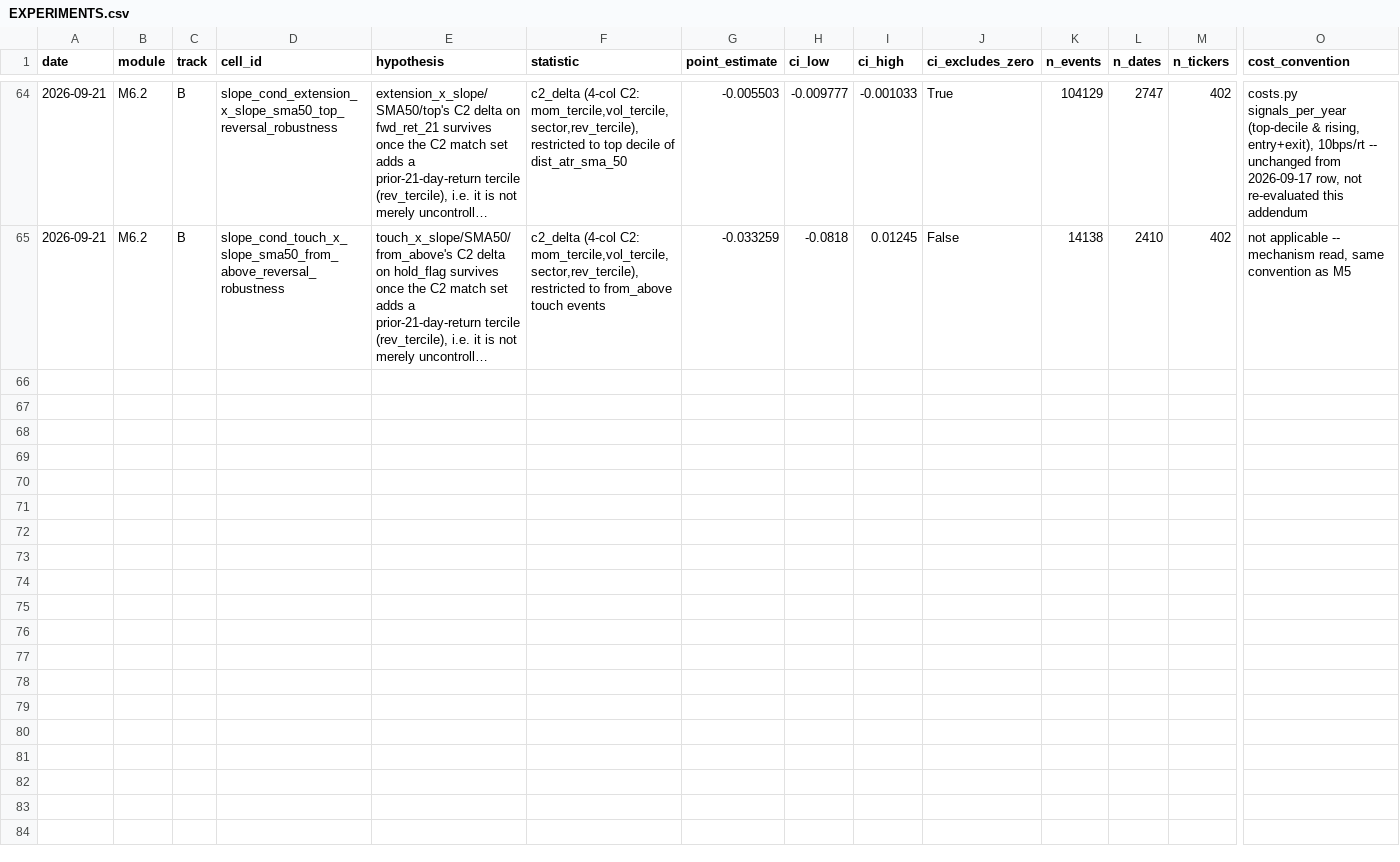
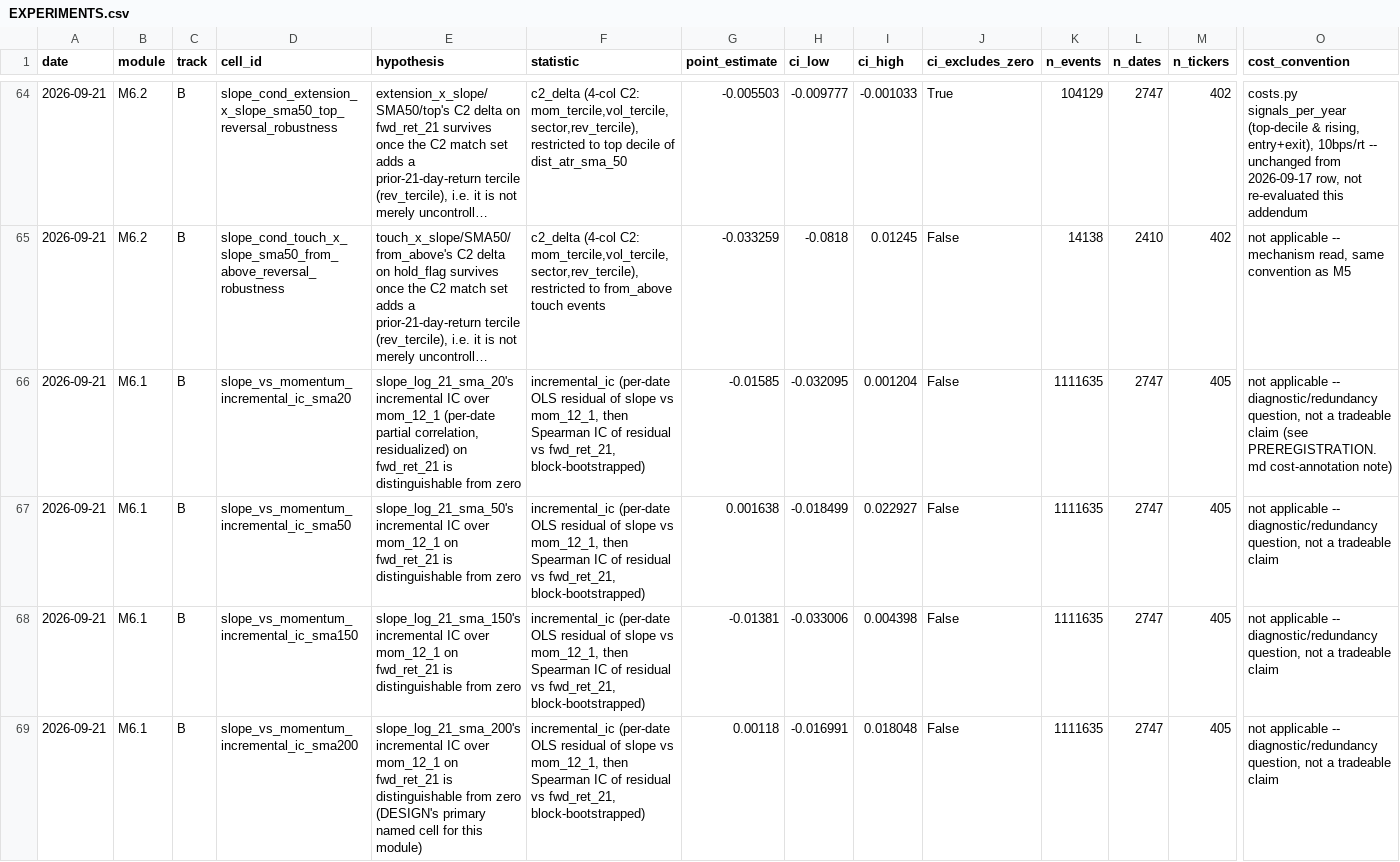
Before and after one commit to omerk1/stocks_analysis, a CSV file: docs/features/moving-averages/EXPERIMENTS.csv, drawn as a sheet; only a part is shown, gaps mark what is left out; long unchanged cells end in …; rows hold the shown columns only; the diff names each change by its address in the sheet, - before the commit and + after, or states it on an @@ line.

Commit message:
M6.1: slope vs momentum horse race -- inconclusive, not killed, not confirmed
Ran against the real cached U1 panel (405 S&P 500 tickers, 1,222,605
rows, 2010-01-04 to 2021-12-31). Implements DESIGN.md SS6.1's own horse
race (slope_log_21(SMA200) vs raw_return_200 vs mom_12_1 vs the
block-mean-difference form: IC, IC decay across 21/63/126d horizons,
turnover) plus the decisive test -- per-date incremental IC of slope
residualized against mom_12_1 on fwd_ret_21, run at all four cached SMA
lookbacks (20/50/150/200) per the kill criterion's own "across all
lookbacks" wording.

Horse race: none of the four candidate features shows a CI-excluding-
zero IC at any horizon at SMA200 -- already broadly consistent with
DESIGN's own skeptical prior. Turnover: slope_log_21_sma_200 churns
0.902 flips/ticker-yr vs mom_12_1's 3.340 -- slope is ~3.7x cheaper to
trade, DESIGN's own named "lower turnover alone could justify
preferring it" consideration.

Decisive test, all four lookbacks: no CI excludes zero (20: -0.0159
[-0.0321,+0.0012]; 50: +0.0016 [-0.0185,+0.0229]; 150: -0.0138
[-0.0330,+0.0044]; 200: +0.0012 [-0.0170,+0.0180]), all well-powered
(n_events=1,111,635, n_dates=2,747, n_tickers=405 at every lookback).
Module-level kill verdict: NOT killed -- two lookbacks' edges (0.032,
0.033) exceed the pre-registered 0.005 floor, so the literal
all-lookbacks-below-floor rule doesn't fire. But this is not a
confirmed effect either: no lookback's CI excludes zero, and the sign
flips across lookbacks with no plateau agreement.

Honest read: not distinguishable from "slope is redundant with
momentum," but not proven so under this study's own CI-based kill-
criterion discipline -- a genuine inconclusive result, reported as
such. All four cells Tier 4 (well-powered, CI spans zero) -- no
FINDINGS.md entry needed per this study's own Tier-4 convention.

Logged: PREREGISTRATION.md (Result section), EXPERIMENTS.csv (4 rows).
STATUS.md/REPORT.md deliberately untouched -- consolidated separately
alongside the other parallel Batch-1 modules (M6.3, M7, M13).

```diff
--- a/docs/features/moving-averages/EXPERIMENTS.csv
+++ b/docs/features/moving-averages/EXPERIMENTS.csv
+row 66: 2026-09-21 | M6.1 | B | slope_vs_momentum_incremental_ic_sma20 | slope_log_21_sma_20's incremental IC over mom_12_1 (per-date partial correlation, residualized) on fwd_ret_21 is distinguishable from zero | incremental_ic (per-date OLS residual of slope vs mom_12_1, then Spearman IC of residual vs fwd_ret_21, block-bootstrapped) | -0.01585 | -0.032095 | 0.001204 | False | 1111635 | 2747 | 405 | not applicable -- diagnostic/redundancy question, not a tradeable claim (see PREREGISTRATION.md cost-annotation note)
+row 67: 2026-09-21 | M6.1 | B | slope_vs_momentum_incremental_ic_sma50 | slope_log_21_sma_50's incremental IC over mom_12_1 on fwd_ret_21 is distinguishable from zero | incremental_ic (per-date OLS residual of slope vs mom_12_1, then Spearman IC of residual vs fwd_ret_21, block-bootstrapped) | 0.001638 | -0.018499 | 0.022927 | False | 1111635 | 2747 | 405 | not applicable -- diagnostic/redundancy question, not a tradeable claim
+row 68: 2026-09-21 | M6.1 | B | slope_vs_momentum_incremental_ic_sma150 | slope_log_21_sma_150's incremental IC over mom_12_1 on fwd_ret_21 is distinguishable from zero | incremental_ic (per-date OLS residual of slope vs mom_12_1, then Spearman IC of residual vs fwd_ret_21, block-bootstrapped) | -0.01381 | -0.033006 | 0.004398 | False | 1111635 | 2747 | 405 | not applicable -- diagnostic/redundancy question, not a tradeable claim
+row 69: 2026-09-21 | M6.1 | B | slope_vs_momentum_incremental_ic_sma200 | slope_log_21_sma_200's incremental IC over mom_12_1 on fwd_ret_21 is distinguishable from zero (DESIGN's primary named cell for this module) | incremental_ic (per-date OLS residual of slope vs mom_12_1, then Spearman IC of residual vs fwd_ret_21, block-bootstrapped) | 0.00118 | -0.016991 | 0.018048 | False | 1111635 | 2747 | 405 | not applicable -- diagnostic/redundancy question, not a tradeable claim
```
Also changed, not shown: 3 other files.
